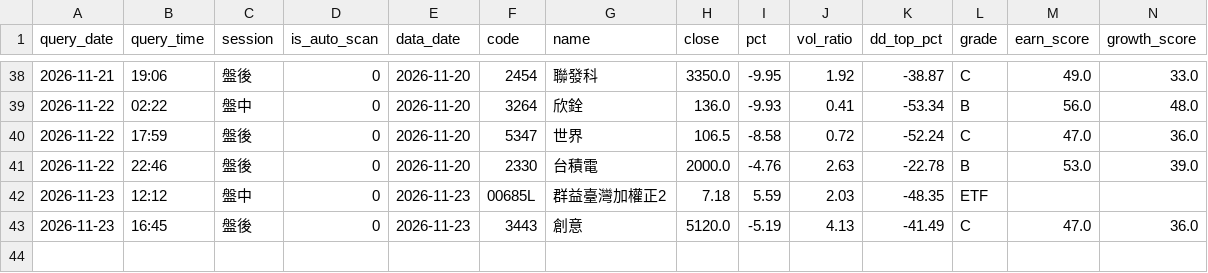
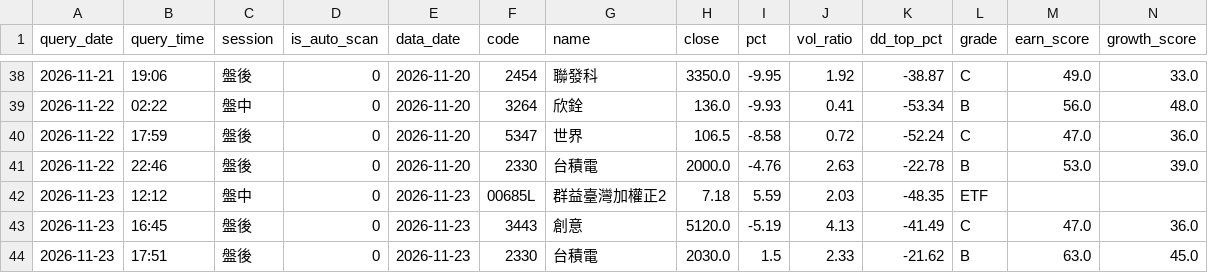
Before and after one commit to bios12-huang/stock-report-pages, a CSV file: data/query_history.csv, drawn as a sheet; only a part is shown, gaps mark what is left out; rows hold the shown columns only; the diff names each change by its address in the sheet, - before the commit and + after, or states it on an @@ line.

Commit message:
log 2330 (2026-11-23 盤後)

```diff
--- a/data/query_history.csv
+++ b/data/query_history.csv
+row 44: 2026-11-23 | 17:51 | 盤後 | 0 | 2026-11-23 | 2330 | 台積電 | 2030.0 | 1.5 | 2.33 | -21.62 | B | 63.0 | 45.0
```
